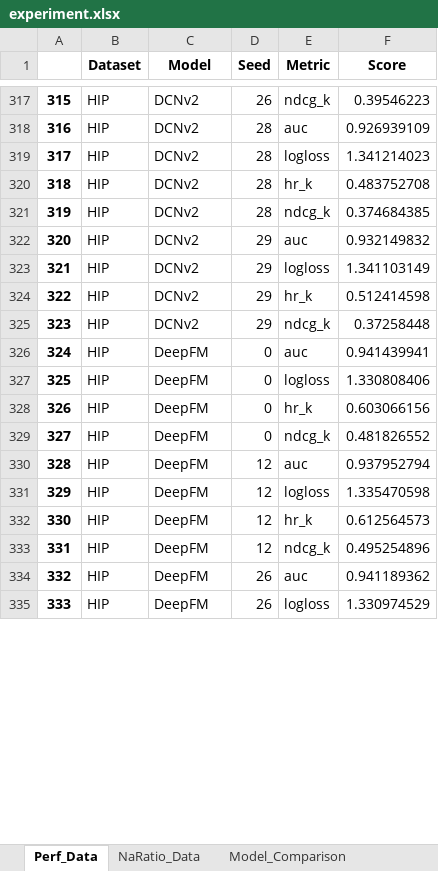
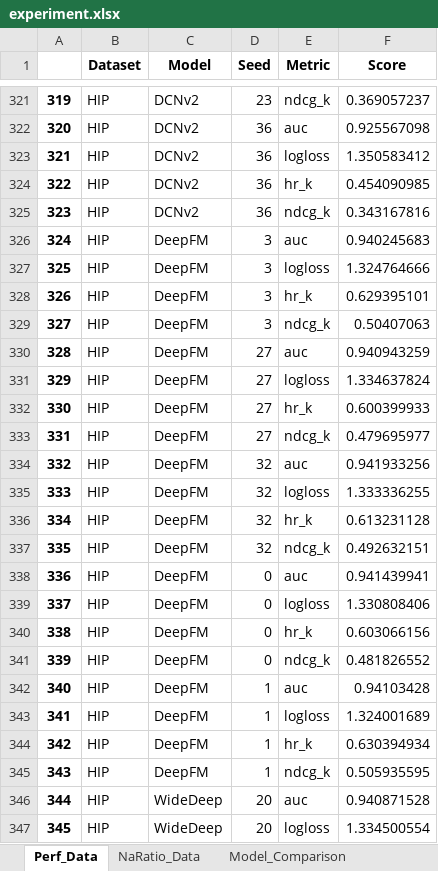
Before and after one commit to ZHCXKING/CarInsureRec, an Excel workbook: experiment/experiment.xlsx, sheet Perf_Data, drawn as a sheet; only a part is shown, gaps mark what is left out; values as stored, in another font and other column widths than the file's, no borders; addresses are those after the commit; the diff covers the shown part only; the diff names each change by its address in the sheet, - before the commit and + after, or states it on an @@ line.

```diff
--- a/experiment/experiment.xlsx (sheet Perf_Data)
+++ b/experiment/experiment.xlsx (sheet Perf_Data)
@@ column A renumbered from row 2 down @@
-D321 (Seed): 26
+D321 (Seed): 23
-F321 (Score): 0.39546223
+F321 (Score): 0.369057237
-D322:D325 (Seed): 28
+D322:D325 (Seed): 36
-F322 (Score): 0.926939109
+F322 (Score): 0.925567098
-F323 (Score): 1.341214023
+F323 (Score): 1.350583412
-F324 (Score): 0.483752708
+F324 (Score): 0.454090985
-F325 (Score): 0.374684385
+F325 (Score): 0.343167816
-C326:C329 (Model): DCNv2
+C326:C329 (Model): DeepFM
-D326:D329 (Seed): 29
+D326:D329 (Seed): 3
-F326 (Score): 0.932149832
+F326 (Score): 0.940245683
-F327 (Score): 1.341103149
+F327 (Score): 1.324764666
-F328 (Score): 0.512414598
+F328 (Score): 0.629395101
-F329 (Score): 0.37258448
+F329 (Score): 0.50407063
+row 330: 328 | HIP | DeepFM | 27 | auc | 0.940943259
+row 331: 329 | HIP | DeepFM | 27 | logloss | 1.334637824
+row 332: 330 | HIP | DeepFM | 27 | hr_k | 0.600399933
+row 333: 331 | HIP | DeepFM | 27 | ndcg_k | 0.479695977
+row 334: 332 | HIP | DeepFM | 32 | auc | 0.941933256
+row 335: 333 | HIP | DeepFM | 32 | logloss | 1.333336255
+row 336: 334 | HIP | DeepFM | 32 | hr_k | 0.613231128
+row 337: 335 | HIP | DeepFM | 32 | ndcg_k | 0.492632151
-D342:D345 (Seed): 12
+D342:D345 (Seed): 1
-F342 (Score): 0.937952794
+F342 (Score): 0.94103428
-F343 (Score): 1.335470598
+F343 (Score): 1.324001689
-F344 (Score): 0.612564573
+F344 (Score): 0.630394934
-F345 (Score): 0.495254896
+F345 (Score): 0.505935595
-C346:C347 (Model): DeepFM
+C346:C347 (Model): WideDeep
-D346:D347 (Seed): 26
+D346:D347 (Seed): 20
-F346 (Score): 0.941189362
+F346 (Score): 0.940871528
-F347 (Score): 1.330974529
+F347 (Score): 1.334500554
```
Also changed, not shown: 64 added rows, 80 removed rows, 4 moved rows and 408 edited cells elsewhere in this sheet, sheet NaRatio_Data, sheet sensitivity_heatmap, sheet batchsizes_tradeoff, sheet Mask_Ablation_Study, 7 other files.
